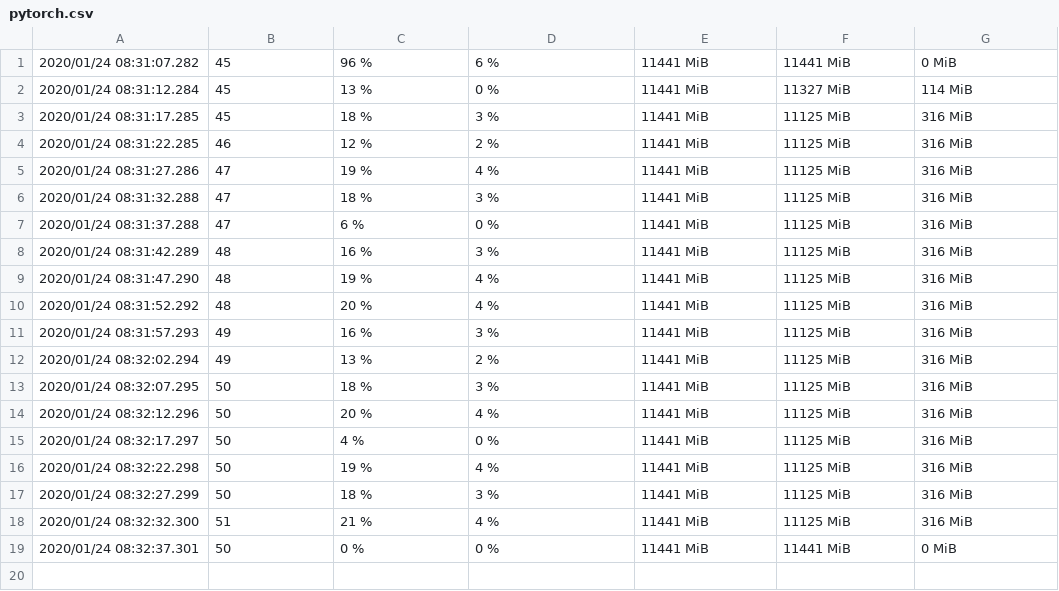
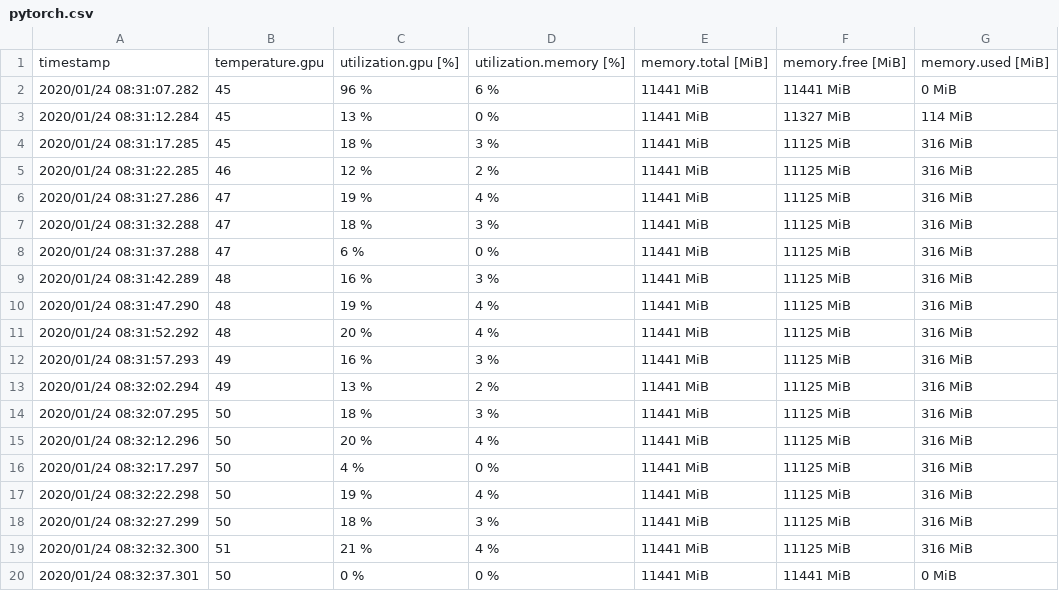
Before and after one commit to TomasBahnik/d2l, a CSV file: docs/vae/pytorch.csv, drawn as a sheet; the diff names each change by its address in the sheet, - before the commit and + after, or states it on an @@ line.

Commit message:
add header to csv for `pytorch`

```diff
--- a/docs/vae/pytorch.csv
+++ b/docs/vae/pytorch.csv
+row 1: timestamp | temperature.gpu | utilization.gpu [%] | utilization.memory [%] | memory.total [MiB] | memory.free [MiB] | memory.used [MiB]
```
